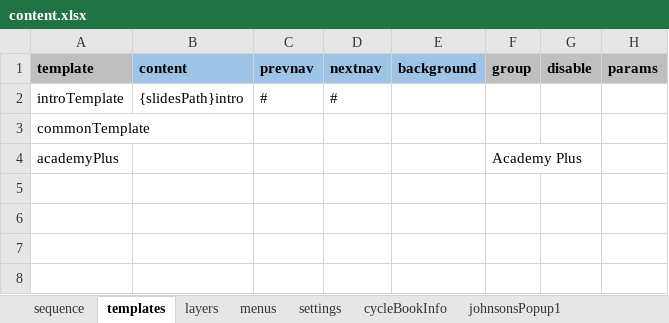
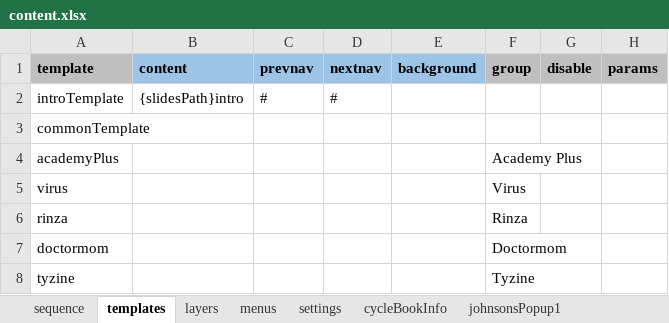
Before and after one commit to racer242/PresentationEngine, an Excel workbook: public/presentation/content.xlsx, sheet templates, drawn as a sheet; values as stored, in another font and other column widths than the file's, no borders; the diff names each change by its address in the sheet, - before the commit and + after, or states it on an @@ line.

Commit message:
Templates fixed, link open added

```diff
--- a/public/presentation/content.xlsx (sheet templates)
+++ b/public/presentation/content.xlsx (sheet templates)
+row 5: virus |  |  |  |  | Virus
+row 6: rinza |  |  |  |  | Rinza
+row 7: doctormom |  |  |  |  | Doctormom
+row 8: tyzine |  |  |  |  | Tyzine
```
Also changed, not shown: sheet sequence, 16 other files.
